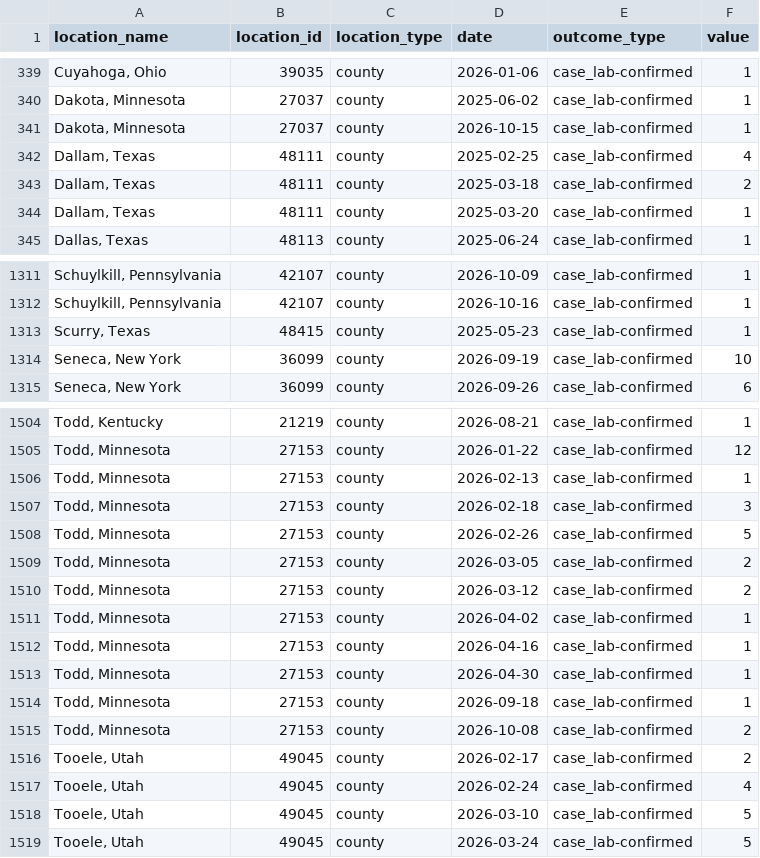
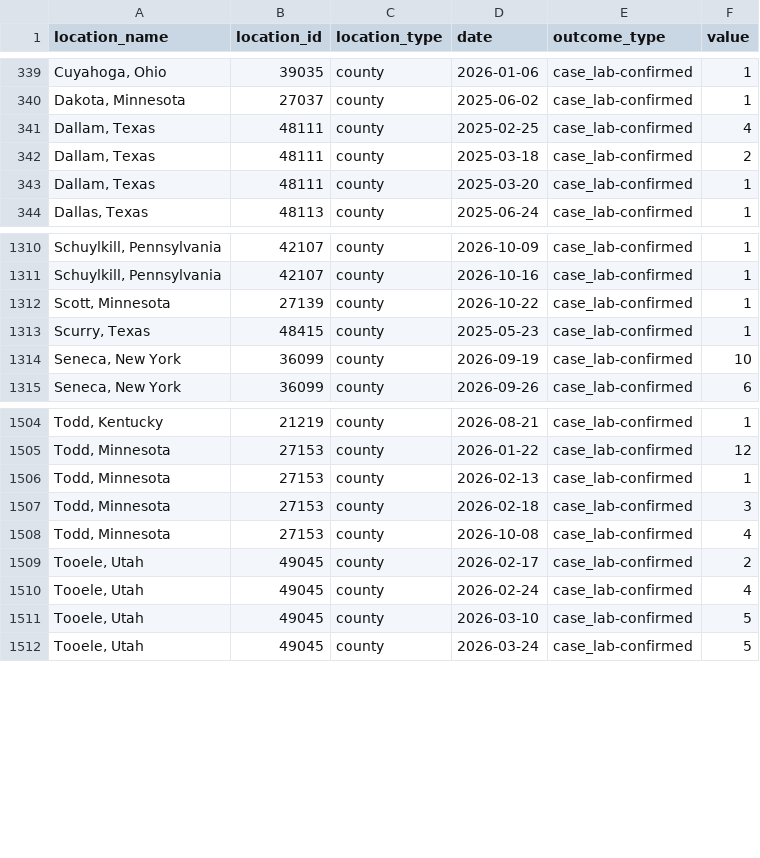
Before and after one commit to CSSEGISandData/measles_data, a CSV file: measles_county_all_updates.csv, drawn as a sheet; only a part is shown, gaps mark what is left out.

```diff
--- a/measles_county_all_updates.csv
+++ b/measles_county_all_updates.csv
@@ -340,3 +340,2 @@ location_name,location_id,location_type,date,outcome_type,value
 "Dakota, Minnesota",27037,county,2025-06-02,case_lab-confirmed,1
-"Dakota, Minnesota",27037,county,2026-10-15,case_lab-confirmed,1
 "Dallam, Texas",48111,county,2025-02-25,case_lab-confirmed,4
@@ -1312,2 +1311,3 @@ location_name,location_id,location_type,date,outcome_type,value
 "Schuylkill, Pennsylvania",42107,county,2026-10-16,case_lab-confirmed,1
+"Scott, Minnesota",27139,county,2026-10-22,case_lab-confirmed,1
 "Scurry, Texas",48415,county,2025-05-23,case_lab-confirmed,1
@@ -1507,10 +1507,3 @@ location_name,location_id,location_type,date,outcome_type,value
 "Todd, Minnesota",27153,county,2026-02-18,case_lab-confirmed,3
-"Todd, Minnesota",27153,county,2026-02-26,case_lab-confirmed,5
-"Todd, Minnesota",27153,county,2026-03-05,case_lab-confirmed,2
-"Todd, Minnesota",27153,county,2026-03-12,case_lab-confirmed,2
-"Todd, Minnesota",27153,county,2026-04-02,case_lab-confirmed,1
-"Todd, Minnesota",27153,county,2026-04-16,case_lab-confirmed,1
-"Todd, Minnesota",27153,county,2026-04-30,case_lab-confirmed,1
-"Todd, Minnesota",27153,county,2026-09-18,case_lab-confirmed,1
-"Todd, Minnesota",27153,county,2026-10-08,case_lab-confirmed,2
+"Todd, Minnesota",27153,county,2026-10-08,case_lab-confirmed,4
 "Tooele, Utah",49045,county,2026-02-17,case_lab-confirmed,2
```
Also changed, not shown: Top_states_time_series.csv, measles_county_all_updates_detailed.csv.
